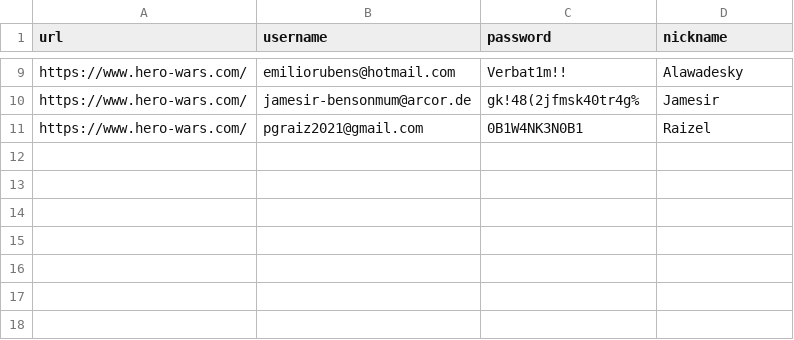
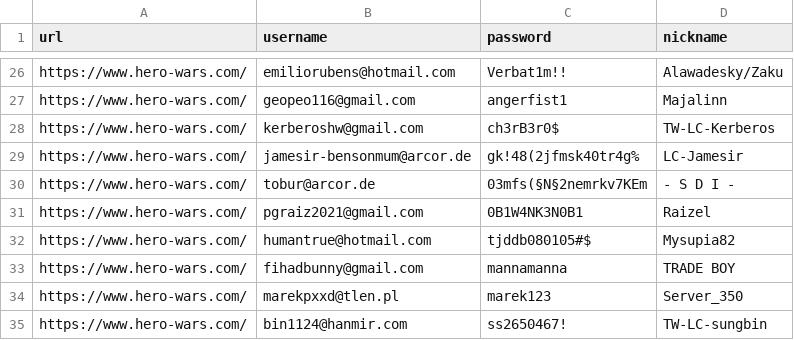
Before and after one commit to HeroWarsTools/profiles, a CSV file: login_DLGS.csv, drawn as a sheet; only a part is shown, gaps mark what is left out; addresses are those after the commit; the diff covers the shown part only; the diff names each change by its address in the sheet, - before the commit and + after, or states it on an @@ line.

Commit message:
Update login_DLGS.csv

```diff
--- a/login_DLGS.csv
+++ b/login_DLGS.csv
-D26 (nickname): Alawadesky
+D26 (nickname): Alawadesky/Zaku
+row 27: https://www.hero-wars.com/ | geopeo116@gmail.com | angerfist1 | Majalinn
+row 28: https://www.hero-wars.com/ | kerberoshw@gmail.com | ch3rB3r0$ | TW-LC-Kerberos
-D29 (nickname): Jamesir
+D29 (nickname): LC-Jamesir
+row 30: https://www.hero-wars.com/ | tobur@arcor.de | 03mfs(§N§2nemrkv7KEm | - S D I -
+row 32: https://www.hero-wars.com/ | humantrue@hotmail.com | tjddb080105#$ | Mysupia82
+row 33: https://www.hero-wars.com/ | fihadbunny@gmail.com | mannamanna | TRADE BOY
+row 34: https://www.hero-wars.com/ | marekpxxd@tlen.pl | marek123 | Server_350
+row 35: https://www.hero-wars.com/ | bin1124@hanmir.com | ss2650467! | TW-LC-sungbin
```
Also changed, not shown: 17 added rows and 4 edited cells elsewhere in this file.
